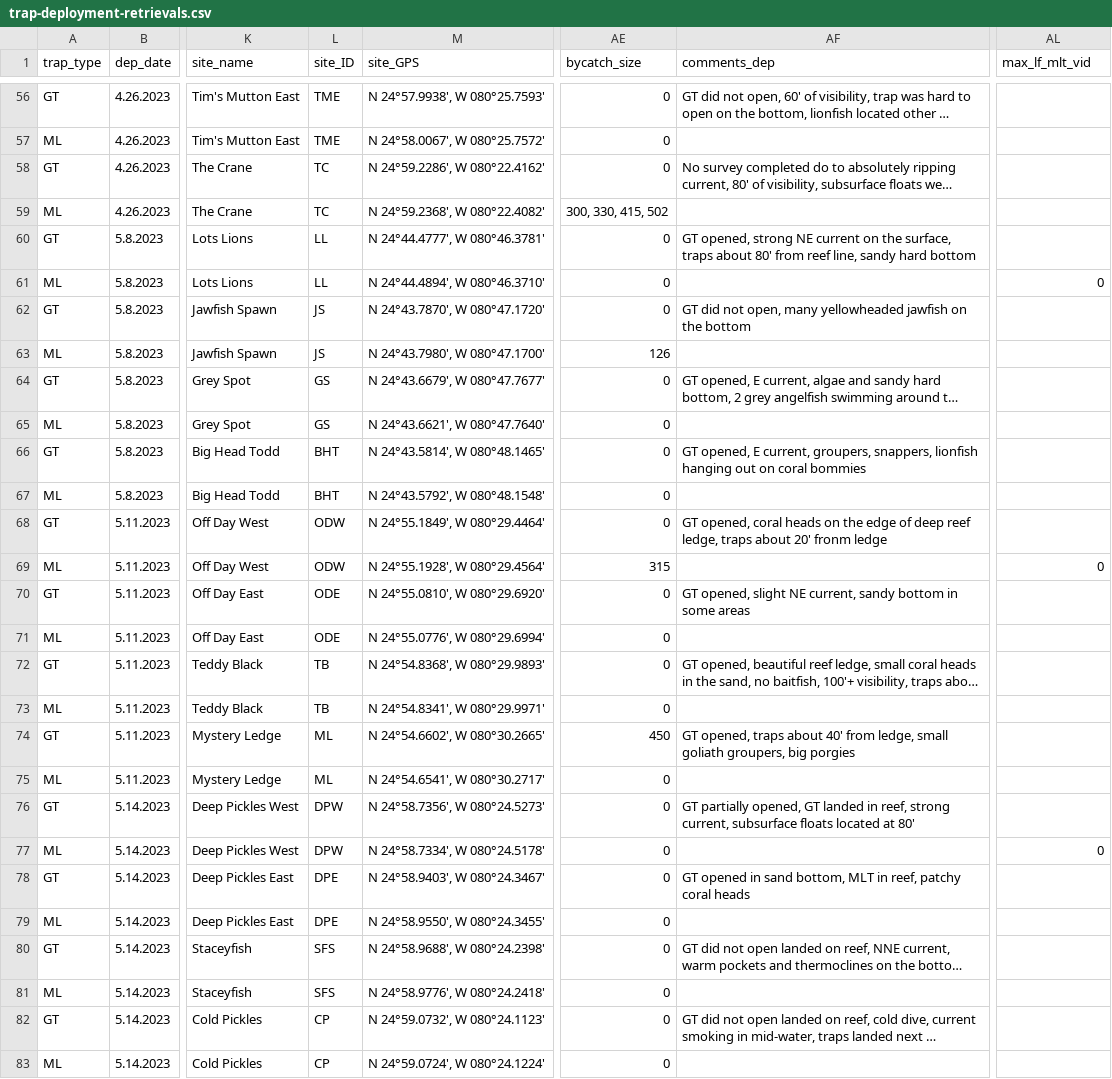
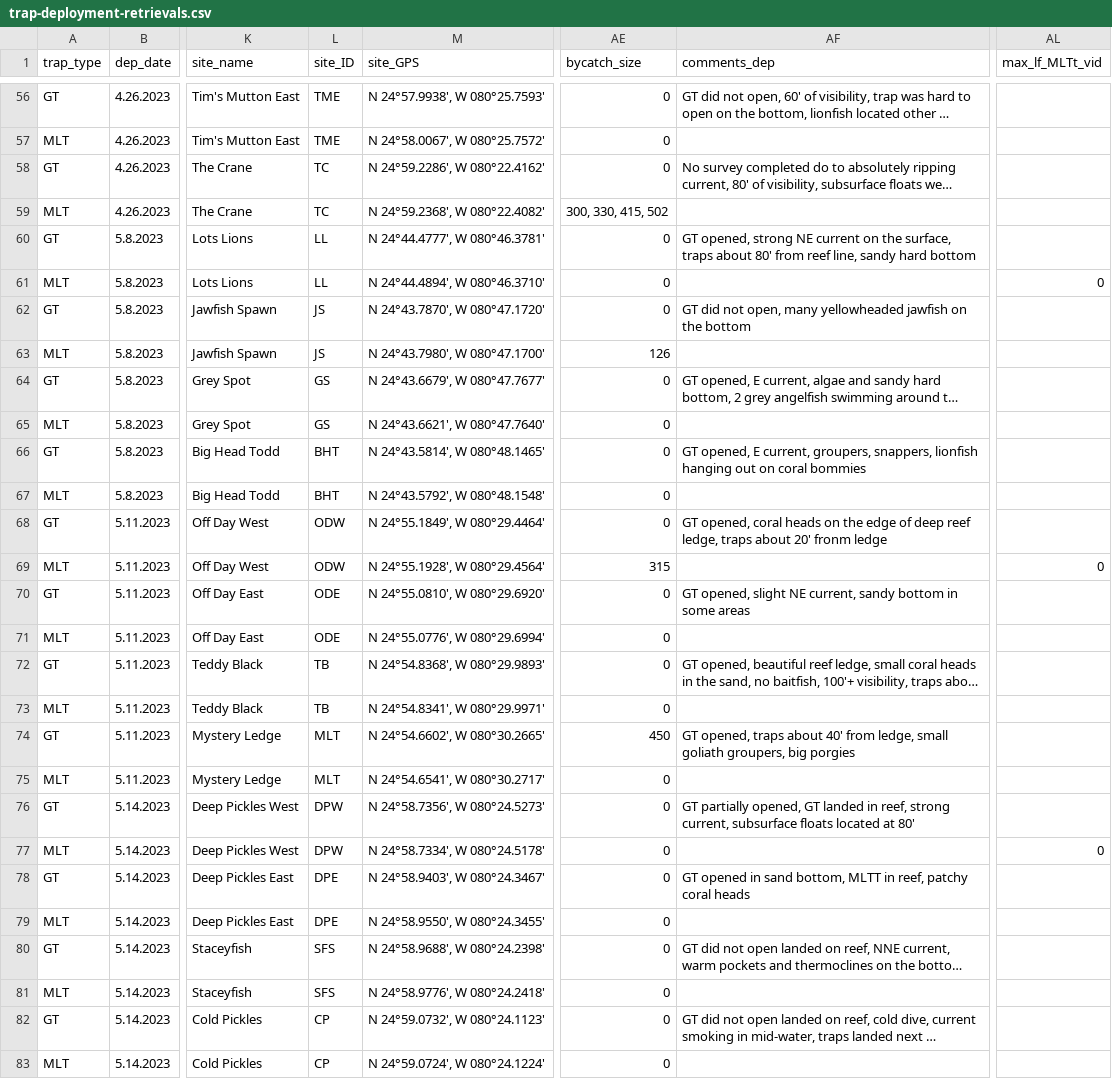
Before and after one commit to holdenharris-NOAA/REEF-trap-project, a CSV file: data/raw/trap-deployment-retrievals.csv, drawn as a sheet; only a part is shown, gaps mark what is left out; long unchanged cells end in …; the diff covers the shown part only; the diff names each change by its address in the sheet, - before the commit and + after, or states it on an @@ line.

```diff
--- a/data/raw/trap-deployment-retrievals.csv
+++ b/data/raw/trap-deployment-retrievals.csv
-AL1: max_lf_mlt_vid
+AL1: max_lf_MLTt_vid
-A57 (trap_type): ML
+A57 (trap_type): MLT
-A59 (trap_type): ML
+A59 (trap_type): MLT
-A61 (trap_type): ML
+A61 (trap_type): MLT
-A63 (trap_type): ML
+A63 (trap_type): MLT
-A65 (trap_type): ML
+A65 (trap_type): MLT
-A67 (trap_type): ML
+A67 (trap_type): MLT
-A69 (trap_type): ML
+A69 (trap_type): MLT
-A71 (trap_type): ML
+A71 (trap_type): MLT
-A73 (trap_type): ML
+A73 (trap_type): MLT
-L74:L75 (site_ID): ML
+L74:L75 (site_ID): MLT
-A75 (trap_type): ML
+A75 (trap_type): MLT
-A77 (trap_type): ML
+A77 (trap_type): MLT
-AF78 (comments_dep): …sand bottom, MLT in reef,…
+AF78 (comments_dep): …sand bottom, MLTT in reef,…
-A79 (trap_type): ML
+A79 (trap_type): MLT
-A81 (trap_type): ML
+A81 (trap_type): MLT
-A83 (trap_type): ML
+A83 (trap_type): MLT
```
Also changed, not shown: 41 edited cells elsewhere in this file, data/processed/diver_surveys_with_coords.csv, 2 other files.
